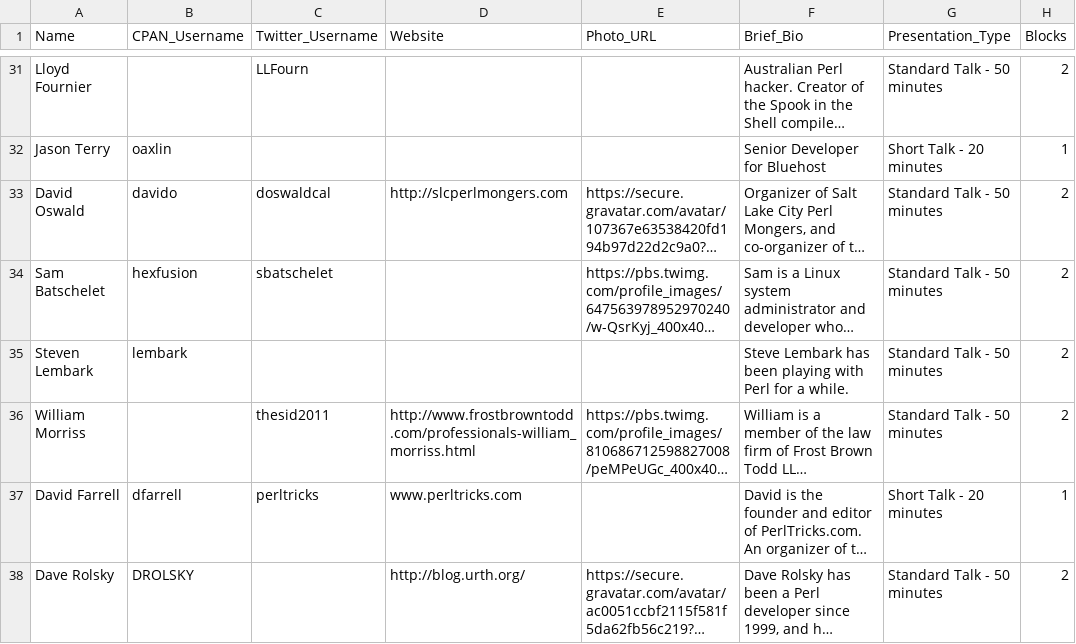
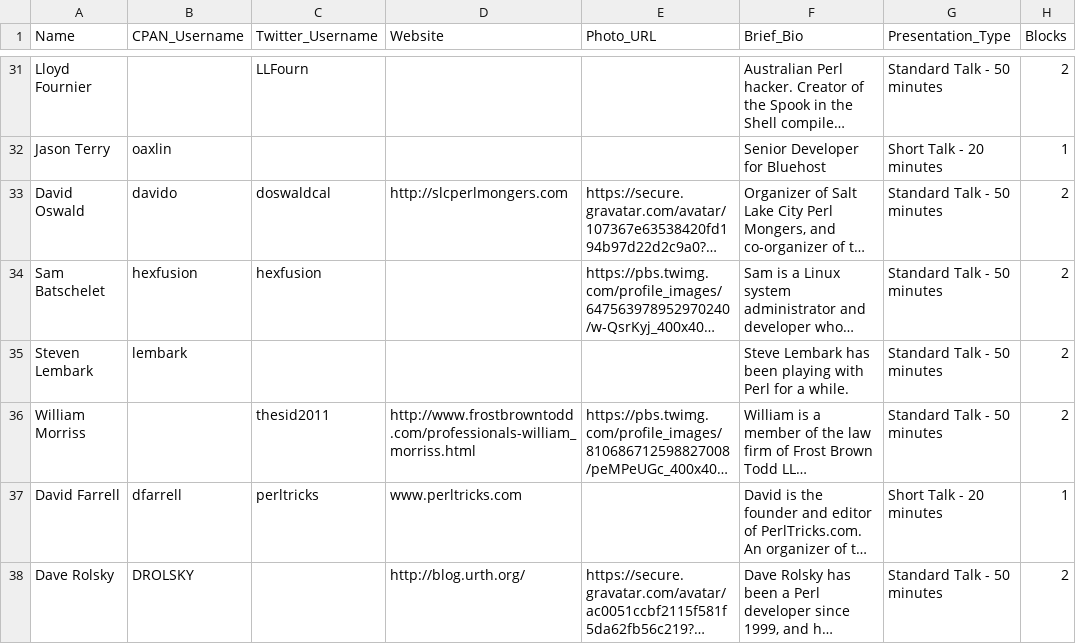
Before and after one commit to dcbpw/tpc-2017-dc, a CSV file: docs/tpc-2017-dc/talks/talks.csv, drawn as a sheet; only a part is shown, gaps mark what is left out; long unchanged cells end in …; the diff names each change by its address in the sheet, - before the commit and + after, or states it on an @@ line.

Commit message:
Fix twitter handle.

```diff
--- a/docs/tpc-2017-dc/talks/talks.csv
+++ b/docs/tpc-2017-dc/talks/talks.csv
-C34 (Twitter_Username): sbatschelet
+C34 (Twitter_Username): hexfusion
```
Also changed, not shown: src/tpc-2017-dc/talks/talks.csv, 1 other file.
